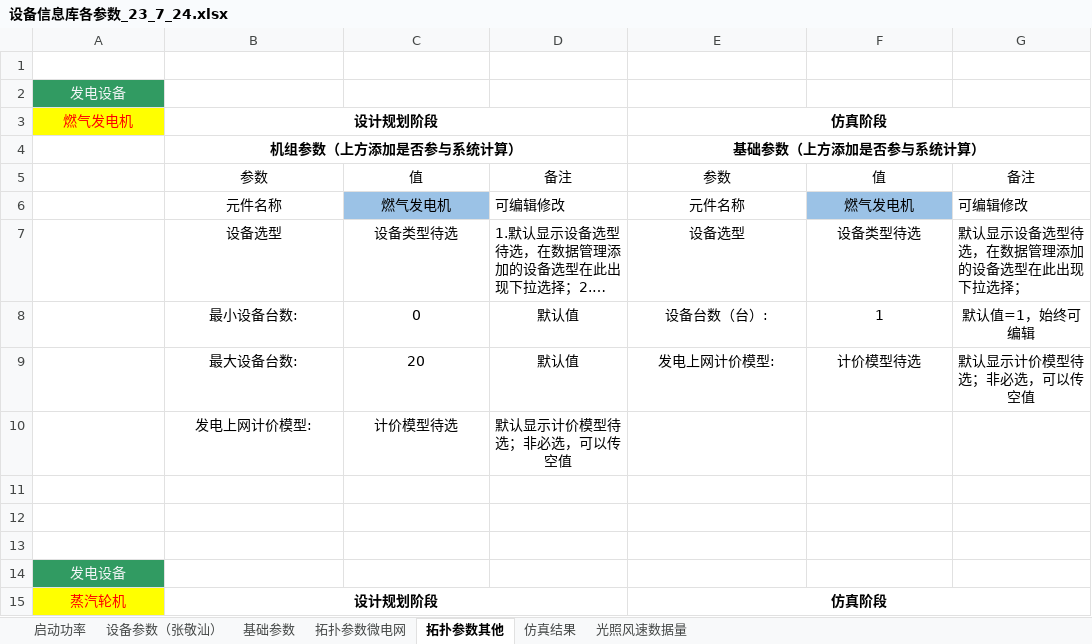
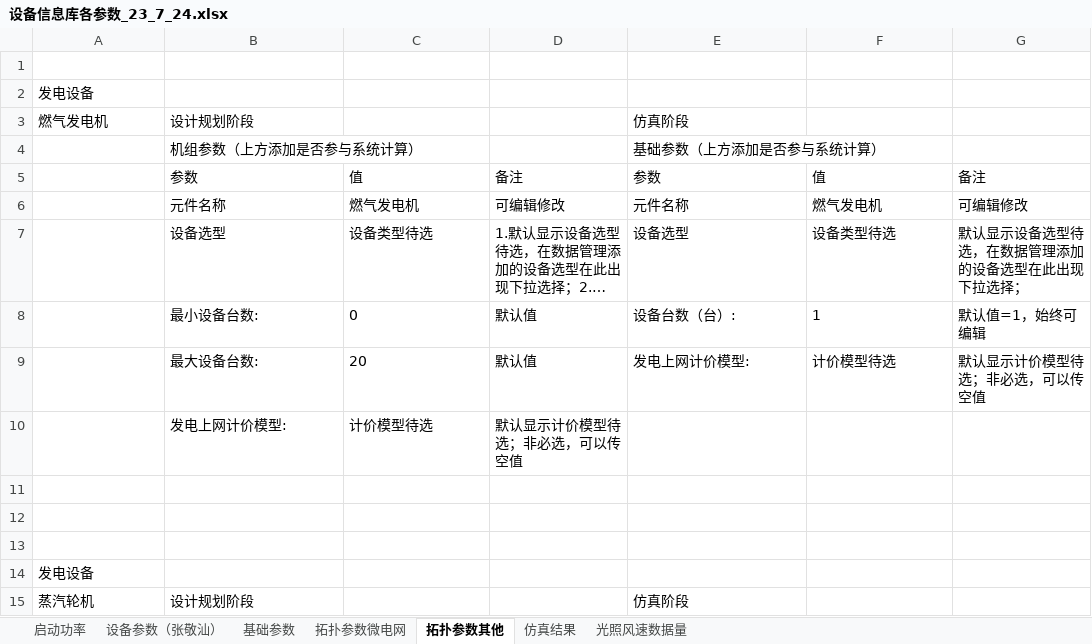
Before and after one commit to James4Ever0/ies_modeling_framework, an Excel workbook: microgrid_base/设备信息库各参数_23_7_24.xlsx, sheet 拓扑参数其他, drawn as a sheet; only a part is shown; long unchanged cells end in …; values as stored, in another font and other column widths than the file's, no borders; the diff covers the shown part only; the diff names each change by its address in the sheet, - before the commit and + after, or states it on an @@ line.

```diff
--- a/microgrid_base/设备信息库各参数_23_7_24.xlsx (sheet 拓扑参数其他)
+++ b/microgrid_base/设备信息库各参数_23_7_24.xlsx (sheet 拓扑参数其他)
@@ A2 alignment: center → left, fill: #319B62 → none, text colour: #F3F5F7 → black @@
-A3:B3 alignment: center
+A3:B3 alignment: left
@@ A3 fill: #FFFF00 → none, text colour: #FF0000 → black @@
-B3:B4 bold: on
+B3:B4 bold: off
-B3:D3 merged
@@ E3:E4 alignment: center → left, bold: on → off @@
-E3:G3 merged
-B4 alignment: center
+B4 alignment: left
-B4:D4 merged
-E4:G4 merged
-B5:G5 alignment: center
+B5:G5 alignment: left
-B6:C7 alignment: center
+B6:C7 alignment: left
-C6 fill: #9BC2E6
+C6 fill: none
-E6:F7 alignment: center
+E6:F7 alignment: left
-F6 fill: #9BC2E6
+F6 fill: none
-B8:G9 alignment: center
+B8:G9 alignment: left
-B10:D10 alignment: center
+B10:D10 alignment: left
@@ A14 alignment: center → left, fill: #319B62 → none, text colour: #F3F5F7 → black @@
-A15:B15 alignment: center
+A15:B15 alignment: left
@@ A15 fill: #FFFF00 → none, text colour: #FF0000 → black @@
-B15 bold: on
+B15 bold: off
-B15:D15 merged
@@ E15 alignment: center → left, bold: on → off @@
-E15:G15 merged
```
Also changed, not shown: cell formats and merged cells elsewhere in this sheet, sheet 设备参数（张敬汕）, sheet 拓扑参数微电网, sheet 基础参数, sheet 启动功率, sheet 光照风速数据量, sheet 仿真结果, 3 other files.
